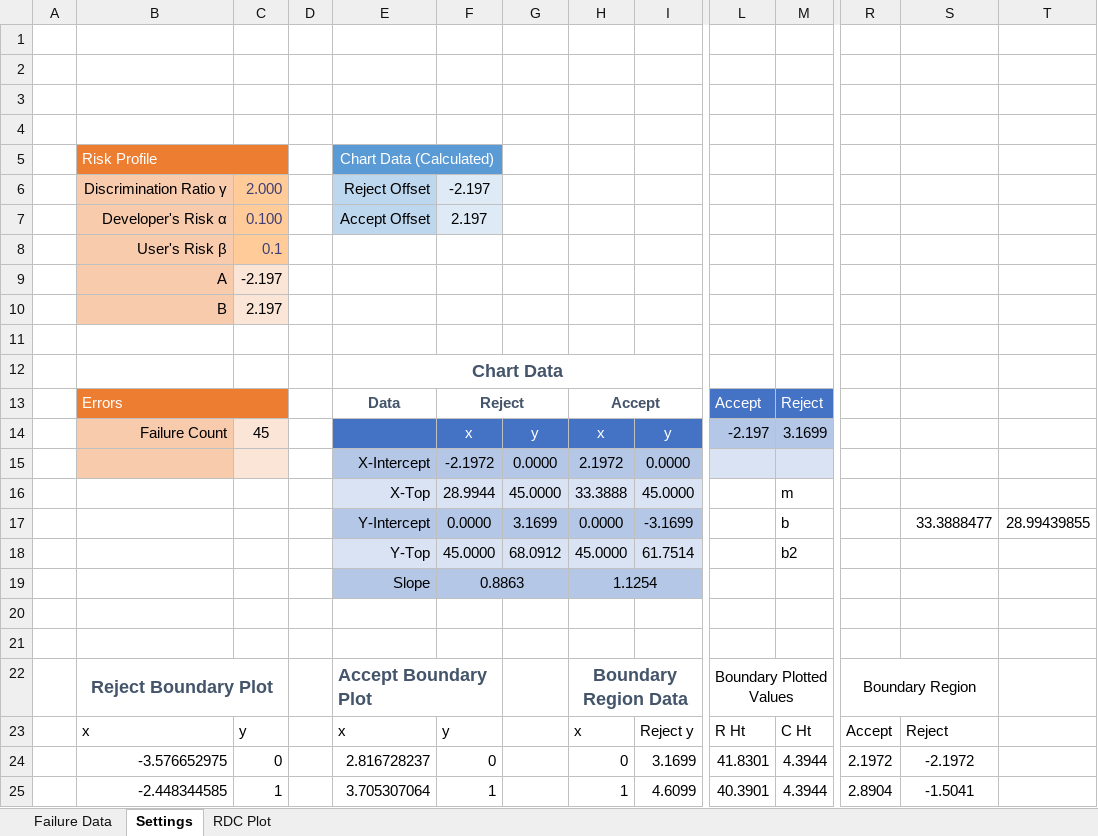
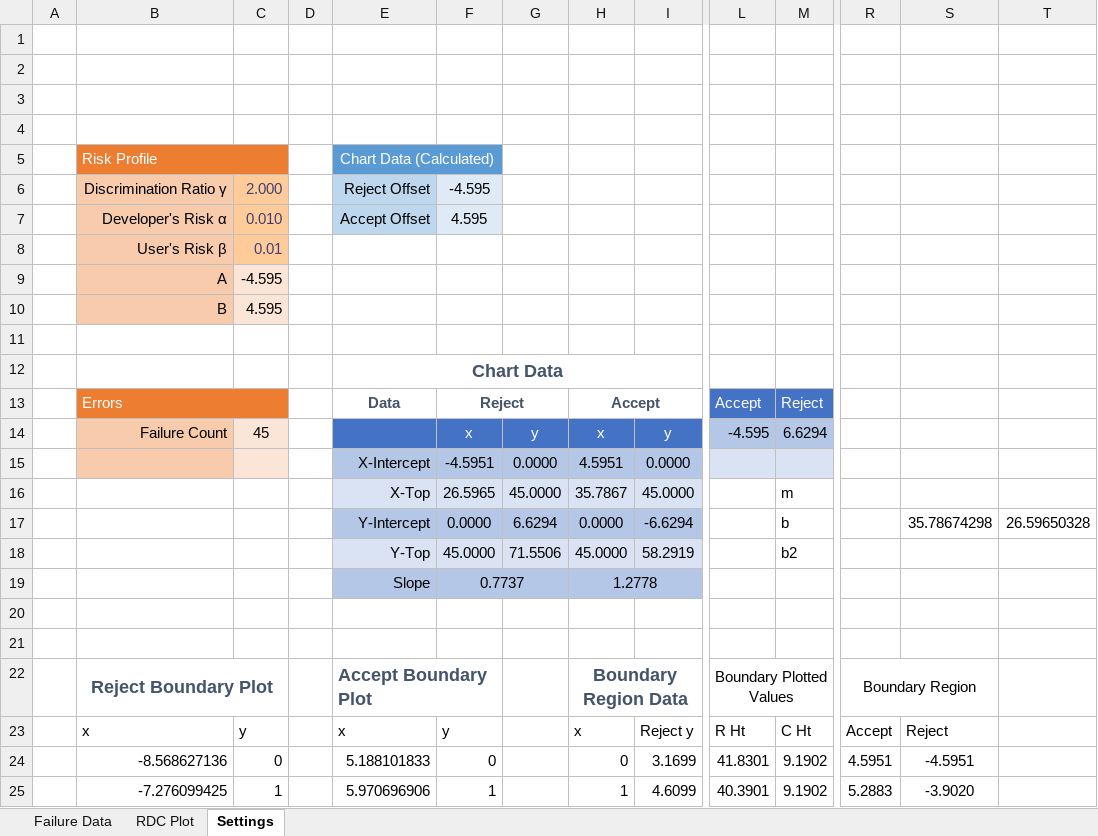
Before and after one commit to seng438-winter-2023/seng438-a5-maostar1010, an Excel workbook: Reliability-Demo-Chart.xlsx, sheet Settings, drawn as a sheet; only a part is shown, gaps mark what is left out; values as stored, in another font and other column widths than the file's, no borders; table styles not drawn; removed rows and columns are numbered as before the commit, all else as after; rows hold the shown columns only; the diff covers the shown part only; the diff names each change by its address in the sheet, - before the commit and + after, or states it on an @@ line.

Commit message:
graph out of the green area

```diff
--- a/Reliability-Demo-Chart.xlsx (sheet Settings)
+++ b/Reliability-Demo-Chart.xlsx (sheet Settings)
@@ sheet tab order changed: Failure Data | RDC Plot | Settings @@
-F6: -2.197
+F6: -4.595
-C7: 0.100
+C7: 0.010
-F7: 2.197
+F7: 4.595
-C8: 0.1
+C8: 0.01
-C9: -2.197
+C9: -4.595
-C10: 2.197
+C10: 4.595
-L14: -2.197
+L14: -4.595
-M14: 3.1699
+M14: 6.6294
-F15: -2.1972
+F15: -4.5951
-H15: 2.1972
+H15: 4.5951
-F16: 28.9944
+F16: 26.5965
-H16: 33.3888
+H16: 35.7867
-G17: 3.1699
+G17: 6.6294
-I17: -3.1699
+I17: -6.6294
-S17: 33.3888477
+S17: 35.78674298
-T17: 28.99439855
+T17: 26.59650328
-G18: 68.0912
+G18: 71.5506
-I18: 61.7514
+I18: 58.2919
-row 19:  |  |  |  | Slope | 0.8863 |  | 1.1254
+row 19:  |  |  |  | Slope | 0.7737 |  | 1.2778
-B24: -3.576652975
+B24: -8.568627136
-E24: 2.816728237
+E24: 5.188101833
-M24:M25: 4.3944
+M24:M25: 9.1902
-R24: 2.1972
+R24: 4.5951
-S24: -2.1972
+S24: -4.5951
-B25: -2.448344585
+B25: -7.276099425
-E25: 3.705307064
+E25: 5.970696906
-R25: 2.8904
+R25: 5.2883
-S25: -1.5041
+S25: -3.9020
```
Also changed, not shown: 216 edited cells elsewhere in this sheet, sheet Failure Data, charts or pictures.
